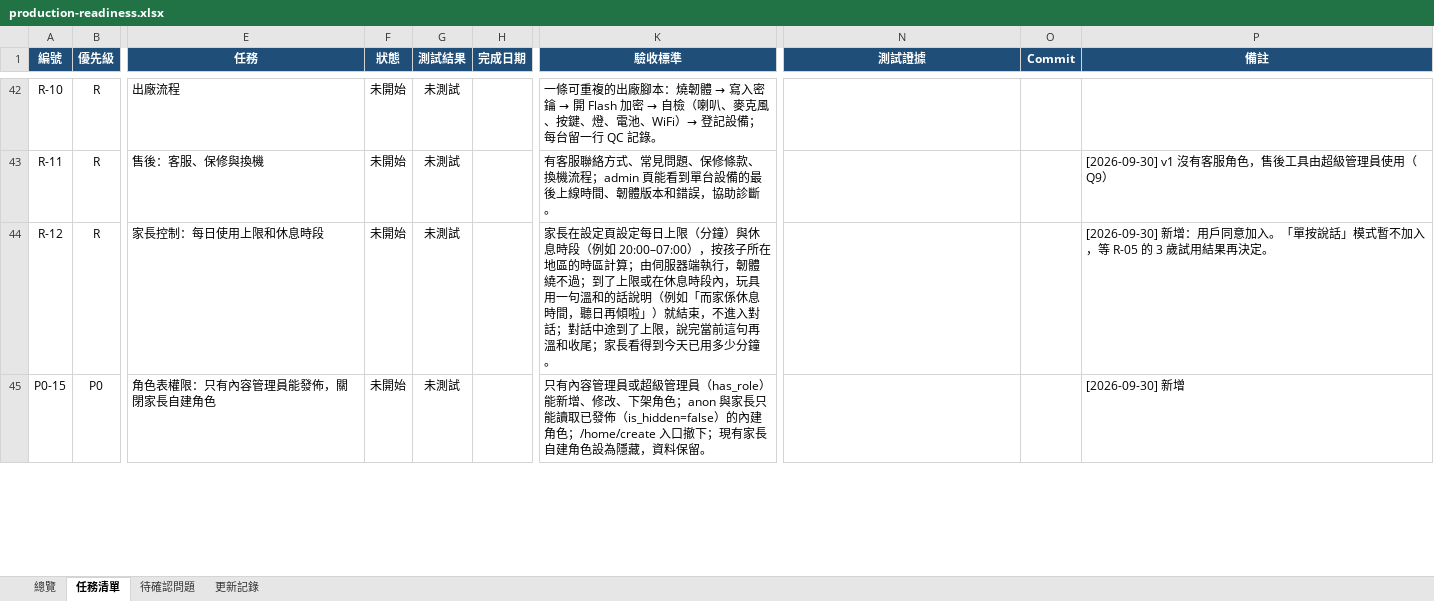
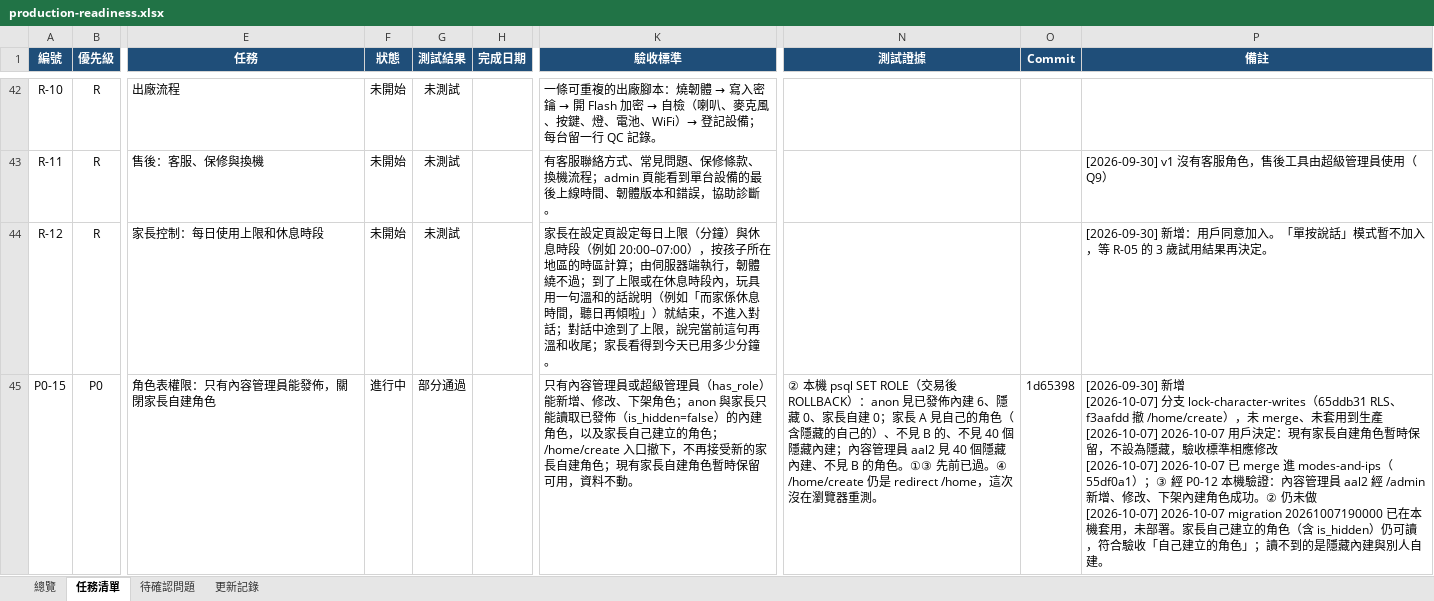
Before and after one commit to jackylee-cpu/ElatoAI, an Excel workbook: docs/production-readiness.xlsx, sheet 任務清單, drawn as a sheet; only a part is shown, gaps mark what is left out; values as stored, in another font and other column widths than the file's, no borders; conditional formats not drawn; ↵ is a line break in a cell; the diff covers the shown part only; the diff names each change by its address in the sheet, - before the commit and + after, or states it on an @@ line.

```diff
--- a/docs/production-readiness.xlsx (sheet 任務清單)
+++ b/docs/production-readiness.xlsx (sheet 任務清單)
-F45 (狀態): 未開始
+F45 (狀態): 進行中
-G45 (測試結果): 未測試
+G45 (測試結果): 部分通過
-K45 (驗收標準): …內建角色；/home/create 入口撤下；現有家長自建角色設為隱藏，資料保留。
+K45 (驗收標準): …內建角色，以及家長自己建立的角色；/home/create 入口撤下，不再接受新的家長自建角色；現有家長自建角色暫時保留可用，資料不動。
-N45 (測試證據): (empty)
+N45 (測試證據): ② 本機 psql SET ROLE（交易後 ROLLBACK）：anon 見已發佈內建 6、隱藏 0、家長自建 0；家長 A 見自己的角色（含隱藏的自己的）、不見 B 的、不見 40 個隱藏內建；內容管理員 aal2 見 40 個隱藏內建、不見 B 的角色。①③ 先前已過。④ /home/create 仍是 redirect /home，這次沒在瀏覽器重測。
-O45 (Commit): (empty)
+O45 (Commit): 1d65398
-P45 (備註): …新增
+P45 (備註): …新增 ↵ [2026-10-07] 分支 lock-character-writes（65ddb31 RLS、f3aafdd 撤 /home/create），未 merge、未套用到生產 ↵ [2026-10-07] 2026-10-07 用戶決定：現有家長自建角色暫時保留，不設為隱藏，驗收標準相應修改 ↵ [2026-10-07] 2026-10-07 已 merge 進 modes-and-ips（55df0a1）；③ 經 P0-12 本機驗證：內容管理員 aal2 經 /admin 新增、修改、下架內建角色成功。② 仍未做 ↵ [2026-10-07] 2026-10-07 migration 20261007190000 已在本機套用，未部署。家長自己建立的角色（含 is_hidden）仍可讀，符合驗收「自己建立的角色」；讀不到的是隱藏內建與別人自建。
```
Also changed, not shown: 2 added rows and 81 edited cells elsewhere in this sheet, sheet 更新記錄, sheet 總覽.
